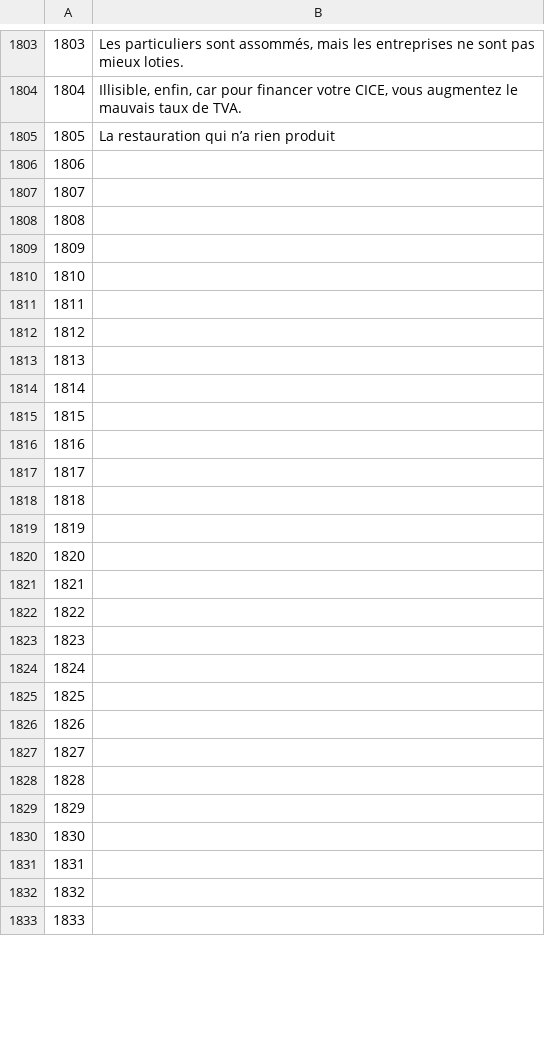
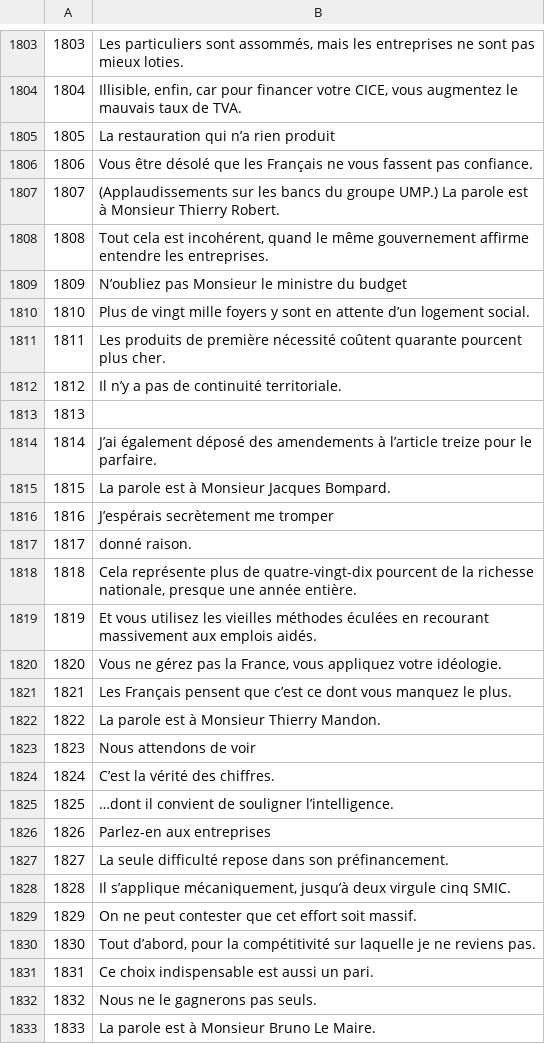
Before and after one commit to common-voice/cv-global-sprint-sentences, a CSV file: corpus.fr.csv, drawn as a sheet; only a part is shown, gaps mark what is left out; the diff covers the shown part only.

Commit message:
New translations corpus.csv (French)

```diff
--- a/corpus.fr.csv
+++ b/corpus.fr.csv
@@ -1805,29 +1805,29 @@
 "1805","La restauration qui n’a rien produit"
-"1806",""
-"1807",""
-"1808",""
-"1809",""
-"1810",""
-"1811",""
-"1812",""
+"1806","Vous être désolé que les Français ne vous fassent pas confiance."
+"1807","(Applaudissements sur les bancs du groupe UMP.) La parole est à Monsieur Thierry Robert."
+"1808","Tout cela est incohérent, quand le même gouvernement affirme entendre les entreprises."
+"1809","N’oubliez pas Monsieur le ministre du budget"
+"1810","Plus de vingt mille foyers y sont en attente d’un logement social."
+"1811","Les produits de première nécessité coûtent quarante pourcent plus cher."
+"1812","Il n’y a pas de continuité territoriale."
 "1813",""
-"1814",""
-"1815",""
-"1816",""
-"1817",""
-"1818",""
-"1819",""
-"1820",""
-"1821",""
-"1822",""
-"1823",""
-"1824",""
-"1825",""
-"1826",""
-"1827",""
-"1828",""
-"1829",""
-"1830",""
-"1831",""
-"1832",""
-"1833",""
+"1814","J’ai également déposé des amendements à l’article treize pour le parfaire."
+"1815","La parole est à Monsieur Jacques Bompard."
+"1816","J’espérais secrètement me tromper"
+"1817","donné raison."
+"1818","Cela représente plus de quatre-vingt-dix pourcent de la richesse nationale, presque une année entière."
+"1819","Et vous utilisez les vieilles méthodes éculées en recourant massivement aux emplois aidés."
+"1820","Vous ne gérez pas la France, vous appliquez votre idéologie."
+"1821","Les Français pensent que c’est ce dont vous manquez le plus."
+"1822","La parole est à Monsieur Thierry Mandon."
+"1823","Nous attendons de voir"
+"1824","C’est la vérité des chiffres."
+"1825","…dont il convient de souligner l’intelligence."
+"1826","Parlez-en aux entreprises"
+"1827","La seule difficulté repose dans son préfinancement."
+"1828","Il s’applique mécaniquement, jusqu’à deux virgule cinq SMIC."
+"1829","On ne peut contester que cet effort soit massif."
+"1830","Tout d’abord, pour la compétitivité sur laquelle je ne reviens pas."
+"1831","Ce choix indispensable est aussi un pari."
+"1832","Nous ne le gagnerons pas seuls."
+"1833","La parole est à Monsieur Bruno Le Maire."
```
Also changed, not shown: 1 edited cell elsewhere in this file.
